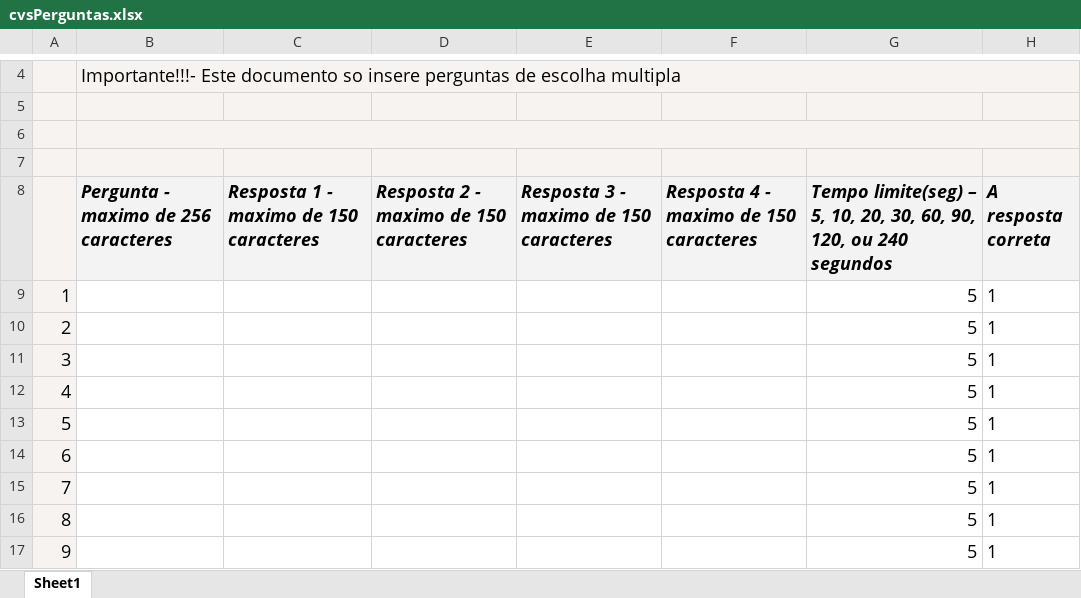
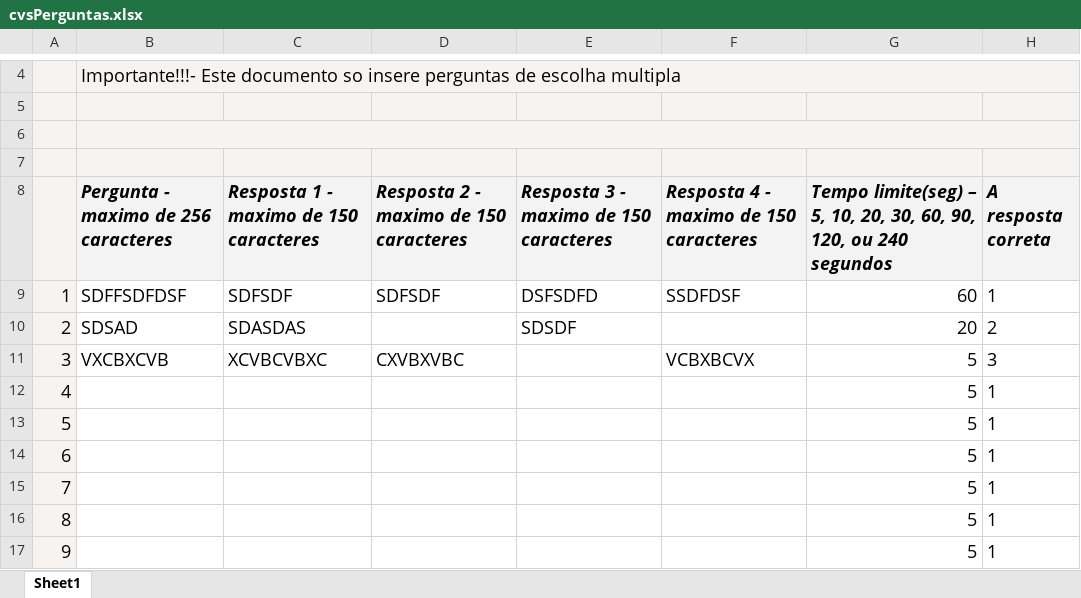
Before and after one commit to guilherme-jafar/projeto-final, an Excel workbook: projeto-final/public/assets/cvsPerguntas.xlsx, sheet Sheet1, drawn as a sheet; only a part is shown, gaps mark what is left out; values as stored, in another font and other column widths than the file's, no borders; charts and pictures and conditional formats not drawn; the diff names each change by its address in the sheet, - before the commit and + after, or states it on an @@ line.

```diff
--- a/projeto-final/public/assets/cvsPerguntas.xlsx (sheet Sheet1)
+++ b/projeto-final/public/assets/cvsPerguntas.xlsx (sheet Sheet1)
-B9: (empty)
+B9: SDFFSDFDSF
-C9: (empty)
+C9: SDFSDF
-D9: (empty)
+D9: SDFSDF
-E9: (empty)
+E9: DSFSDFD
-F9: (empty)
+F9: SSDFDSF
-G9: 5
+G9: 60
-B10: (empty)
+B10: SDSAD
-C10: (empty)
+C10: SDASDAS
-E10: (empty)
+E10: SDSDF
-G10: 5
+G10: 20
-H10 (A resposta correta): 1
+H10 (A resposta correta): 2
-B11: (empty)
+B11: VXCBXCVB
-C11: (empty)
+C11: XCVBCVBXC
-D11: (empty)
+D11: CXVBXVBC
-F11: (empty)
+F11: VCBXBCVX
-H11 (A resposta correta): 1
+H11 (A resposta correta): 3
```
Also changed, not shown: 15 other files.
